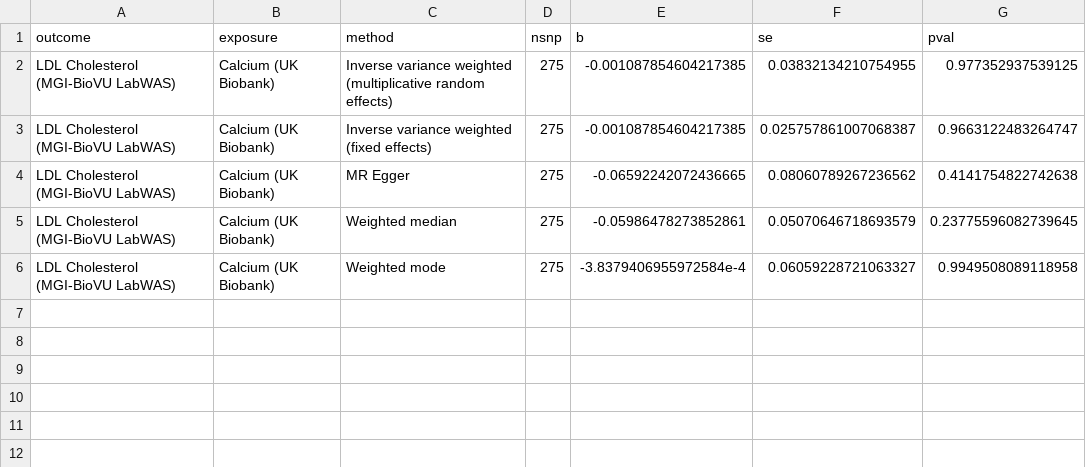
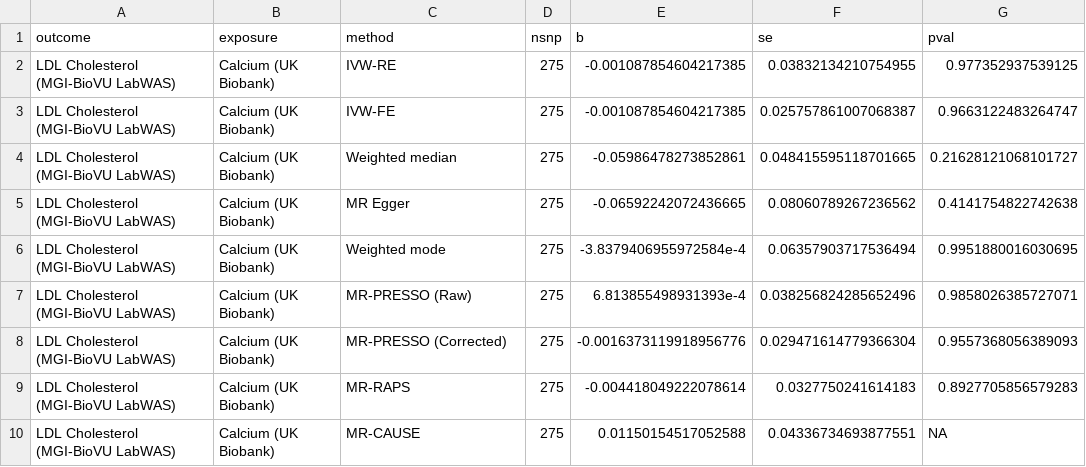
Before and after one commit to BridgesLab/PrecisionNutrition, a CSV file: Human Genetics/MR Results - Calcium - LDL Cholesterol.csv, drawn as a sheet.

Commit message:
Added MR-PRESSO and MR-CAUSE analyses to LDL-C to calcium analysis, part of issue #7

```diff
--- a/Human Genetics/MR Results - Calcium - LDL Cholesterol.csv
+++ b/Human Genetics/MR Results - Calcium - LDL Cholesterol.csv
@@ -1,6 +1,10 @@
 outcome,exposure,method,nsnp,b,se,pval
-LDL Cholesterol (MGI-BioVU LabWAS),Calcium (UK Biobank),Inverse variance weighted (multiplicative random effects),275,-0.001087854604217385,0.03832134210754955,0.977352937539125
-LDL Cholesterol (MGI-BioVU LabWAS),Calcium (UK Biobank),Inverse variance weighted (fixed effects),275,-0.001087854604217385,0.025757861007068387,0.9663122483264747
+LDL Cholesterol (MGI-BioVU LabWAS),Calcium (UK Biobank),IVW-RE,275,-0.001087854604217385,0.03832134210754955,0.977352937539125
+LDL Cholesterol (MGI-BioVU LabWAS),Calcium (UK Biobank),IVW-FE,275,-0.001087854604217385,0.025757861007068387,0.9663122483264747
+LDL Cholesterol (MGI-BioVU LabWAS),Calcium (UK Biobank),Weighted median,275,-0.05986478273852861,0.048415595118701665,0.21628121068101727
 LDL Cholesterol (MGI-BioVU LabWAS),Calcium (UK Biobank),MR Egger,275,-0.06592242072436665,0.08060789267236562,0.4141754822742638
-LDL Cholesterol (MGI-BioVU LabWAS),Calcium (UK Biobank),Weighted median,275,-0.05986478273852861,0.05070646718693579,0.23775596082739645
-LDL Cholesterol (MGI-BioVU LabWAS),Calcium (UK Biobank),Weighted mode,275,-3.8379406955972584e-4,0.06059228721063327,0.9949508089118958
+LDL Cholesterol (MGI-BioVU LabWAS),Calcium (UK Biobank),Weighted mode,275,-3.8379406955972584e-4,0.06357903717536494,0.9951880016030695
+LDL Cholesterol (MGI-BioVU LabWAS),Calcium (UK Biobank),MR-PRESSO (Raw),275,6.813855498931393e-4,0.038256824285652496,0.9858026385727071
+LDL Cholesterol (MGI-BioVU LabWAS),Calcium (UK Biobank),MR-PRESSO (Corrected),275,-0.0016373119918956776,0.029471614779366304,0.9557368056389093
+LDL Cholesterol (MGI-BioVU LabWAS),Calcium (UK Biobank),MR-RAPS,275,-0.004418049222078614,0.0327750241614183,0.8927705856579283
+LDL Cholesterol (MGI-BioVU LabWAS),Calcium (UK Biobank),MR-CAUSE,275,0.01150154517052588,0.04336734693877551,NA
```
Also changed, not shown: 23 other files.
